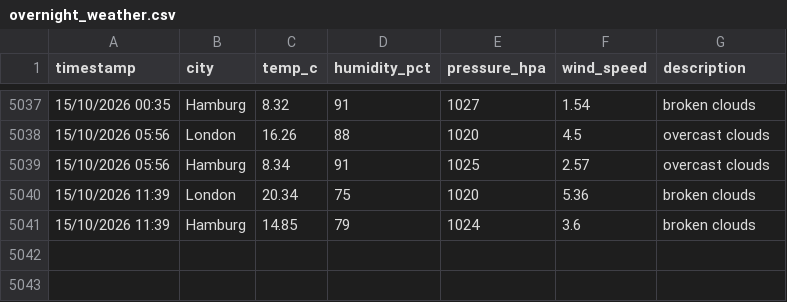
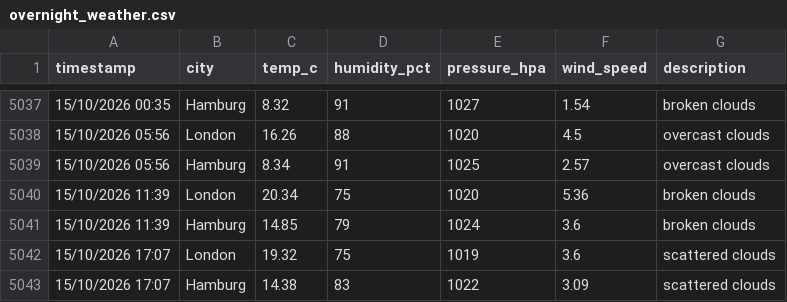
Before and after one commit to vulevu228/WeatherTracker, a CSV file: overnight_weather.csv, drawn as a sheet; only a part is shown, gaps mark what is left out; the diff names each change by its address in the sheet, - before the commit and + after, or states it on an @@ line.

Commit message:
update data

```diff
--- a/overnight_weather.csv
+++ b/overnight_weather.csv
+row 5042: 15/10/2026 17:07 | London | 19.32 | 75 | 1019 | 3.6 | scattered clouds
+row 5043: 15/10/2026 17:07 | Hamburg | 14.38 | 83 | 1022 | 3.09 | scattered clouds
```
